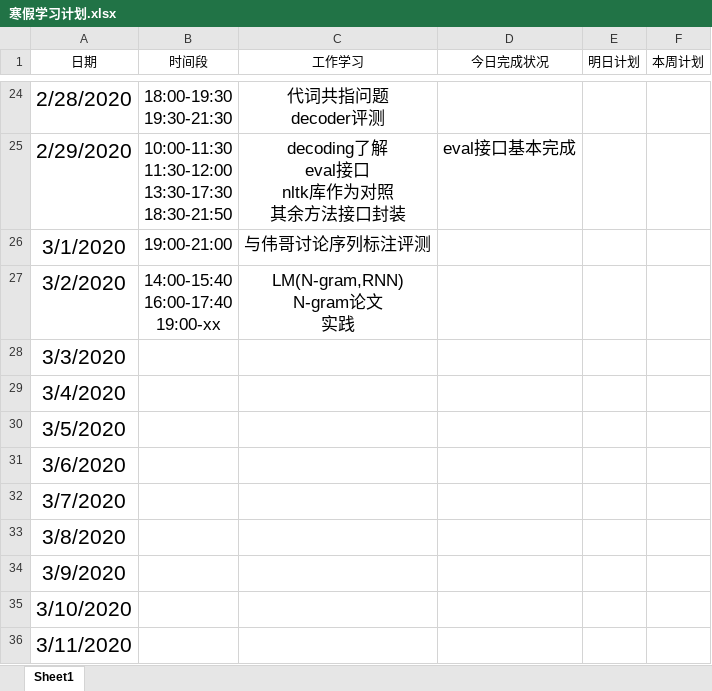
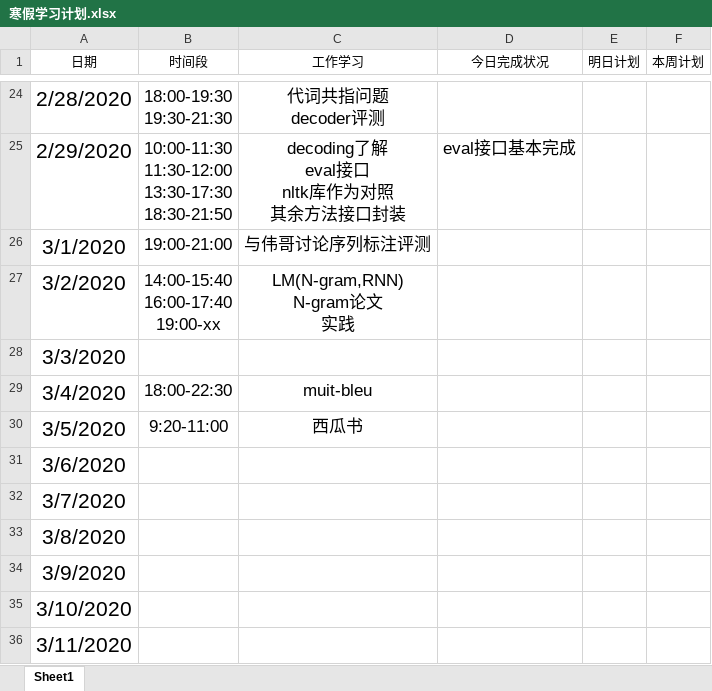
Before and after one commit to Just-silent/ner_re, an Excel workbook: doc/寒假学习计划.xlsx, sheet Sheet1, drawn as a sheet; only a part is shown, gaps mark what is left out; values as stored, in another font and other column widths than the file's, no borders; conditional formats and table styles not drawn; the diff names each change by its address in the sheet, - before the commit and + after, or states it on an @@ line.

Commit message:
update doc/寒假学习计划.xlsx

```diff
--- a/doc/寒假学习计划.xlsx (sheet Sheet1)
+++ b/doc/寒假学习计划.xlsx (sheet Sheet1)
-B29 (时间段): (empty)
+B29 (时间段): 18:00-22:30
-C29 (工作学习): (empty)
+C29 (工作学习): muit-bleu
-B30 (时间段): (empty)
+B30 (时间段): 9:20-11:00
-C30 (工作学习): (empty)
+C30 (工作学习): 西瓜书
```
